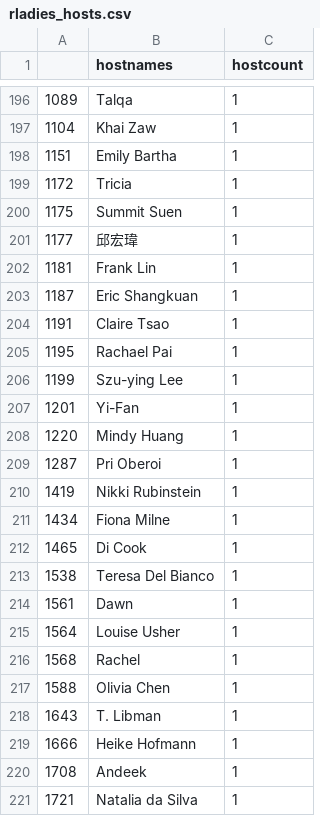
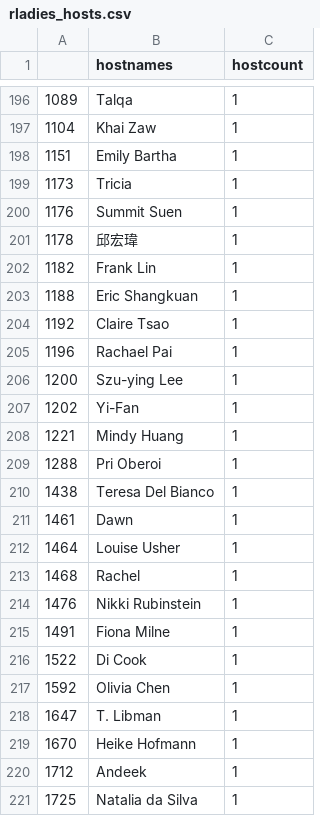
Before and after one commit to r-community/user-groups, a CSV file: docs/data/rladies_hosts.csv, drawn as a sheet; only a part is shown, gaps mark what is left out; the diff covers the shown part only.

```diff
--- a/docs/data/rladies_hosts.csv
+++ b/docs/data/rladies_hosts.csv
@@ -198,24 +198,24 @@
 "1151","Emily Bartha",1
-"1172","Tricia",1
-"1175","Summit Suen",1
-"1177","邱宏瑋",1
-"1181","Frank Lin",1
-"1187","Eric Shangkuan",1
-"1191","Claire Tsao",1
-"1195","Rachael Pai",1
-"1199","Szu-ying Lee",1
-"1201","Yi-Fan",1
-"1220","Mindy Huang",1
-"1287","Pri Oberoi",1
-"1419","Nikki Rubinstein",1
-"1434","Fiona Milne",1
-"1465","Di Cook",1
-"1538","Teresa Del Bianco",1
-"1561","Dawn",1
-"1564","Louise Usher",1
-"1568","Rachel",1
-"1588","Olivia Chen",1
-"1643","T. Libman",1
-"1666","Heike Hofmann",1
-"1708","Andeek",1
-"1721","Natalia da Silva",1
+"1173","Tricia",1
+"1176","Summit Suen",1
+"1178","邱宏瑋",1
+"1182","Frank Lin",1
+"1188","Eric Shangkuan",1
+"1192","Claire Tsao",1
+"1196","Rachael Pai",1
+"1200","Szu-ying Lee",1
+"1202","Yi-Fan",1
+"1221","Mindy Huang",1
+"1288","Pri Oberoi",1
+"1438","Teresa Del Bianco",1
+"1461","Dawn",1
+"1464","Louise Usher",1
+"1468","Rachel",1
+"1476","Nikki Rubinstein",1
+"1491","Fiona Milne",1
+"1522","Di Cook",1
+"1592","Olivia Chen",1
+"1647","T. Libman",1
+"1670","Heike Hofmann",1
+"1712","Andeek",1
+"1725","Natalia da Silva",1
```
Also changed, not shown: 6 added rows, 6 removed rows and 45 edited cells elsewhere in this file, docs/data/rladies.csv, docs/data/rugs.csv, 4 other files.
